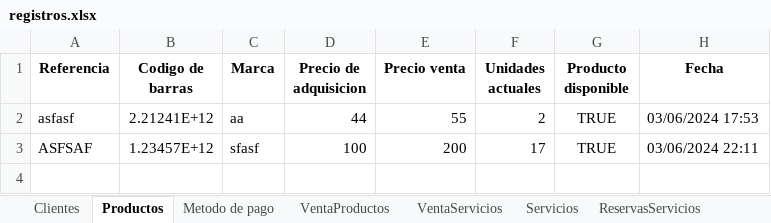
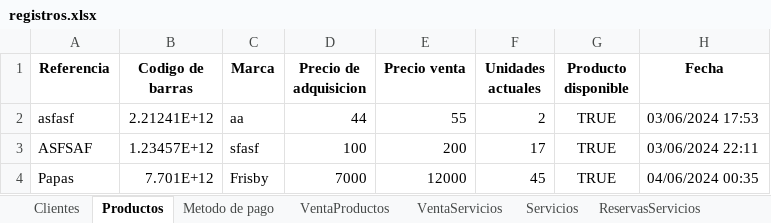
Before and after one commit to C-Sebastian-M/GLAM_MAKEUP_STORE, an Excel workbook: registros.xlsx, sheet Productos, drawn as a sheet; values as stored, in another font and other column widths than the file's, no borders; the diff names each change by its address in the sheet, - before the commit and + after, or states it on an @@ line.

Commit message:
updating changes

```diff
--- a/registros.xlsx (sheet Productos)
+++ b/registros.xlsx (sheet Productos)
+row 4: Papas | 7.701E+12 | Frisby | 7000 | 12000 | 45 | TRUE | 04/06/2024 00:35
```
